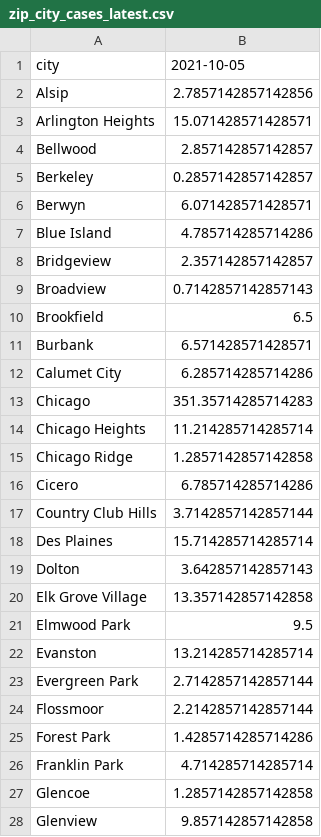
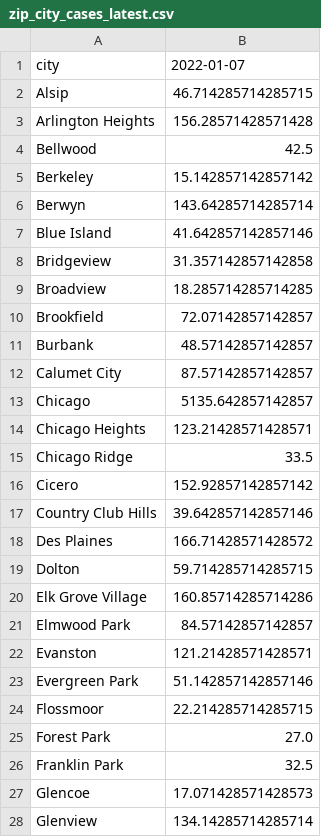
Before and after one commit to jvanderberg/covid-19, a CSV file: zip_city_cases_latest.csv, drawn as a sheet; only a part is shown; the diff covers the shown part only.

```diff
--- a/zip_city_cases_latest.csv
+++ b/zip_city_cases_latest.csv
@@ -1,28 +1,28 @@
-city,2021-10-05
-Alsip,2.7857142857142856
-Arlington Heights,15.071428571428571
-Bellwood,2.857142857142857
-Berkeley,0.2857142857142857
-Berwyn,6.071428571428571
-Blue Island,4.785714285714286
-Bridgeview,2.357142857142857
-Broadview,0.7142857142857143
-Brookfield,6.5
-Burbank,6.571428571428571
-Calumet City,6.285714285714286
-Chicago,351.35714285714283
-Chicago Heights,11.214285714285714
-Chicago Ridge,1.2857142857142858
-Cicero,6.785714285714286
-Country Club Hills,3.7142857142857144
-Des Plaines,15.714285714285714
-Dolton,3.642857142857143
-Elk Grove Village,13.357142857142858
-Elmwood Park,9.5
-Evanston,13.214285714285714
-Evergreen Park,2.7142857142857144
-Flossmoor,2.2142857142857144
-Forest Park,1.4285714285714286
-Franklin Park,4.714285714285714
-Glencoe,1.2857142857142858
-Glenview,9.857142857142858
+city,2022-01-07
+Alsip,46.714285714285715
+Arlington Heights,156.28571428571428
+Bellwood,42.5
+Berkeley,15.142857142857142
+Berwyn,143.64285714285714
+Blue Island,41.642857142857146
+Bridgeview,31.357142857142858
+Broadview,18.285714285714285
+Brookfield,72.07142857142857
+Burbank,48.57142857142857
+Calumet City,87.57142857142857
+Chicago,5135.642857142857
+Chicago Heights,123.21428571428571
+Chicago Ridge,33.5
+Cicero,152.92857142857142
+Country Club Hills,39.642857142857146
+Des Plaines,166.71428571428572
+Dolton,59.714285714285715
+Elk Grove Village,160.85714285714286
+Elmwood Park,84.57142857142857
+Evanston,121.21428571428571
+Evergreen Park,51.142857142857146
+Flossmoor,22.214285714285715
+Forest Park,27.0
+Franklin Park,32.5
+Glencoe,17.071428571428573
+Glenview,134.14285714285714
```
Also changed, not shown: 67 edited cells elsewhere in this file, us_7_day_change_in_positive_cases.csv, us_7_day_change_in_positivity.csv, 55 other files.
